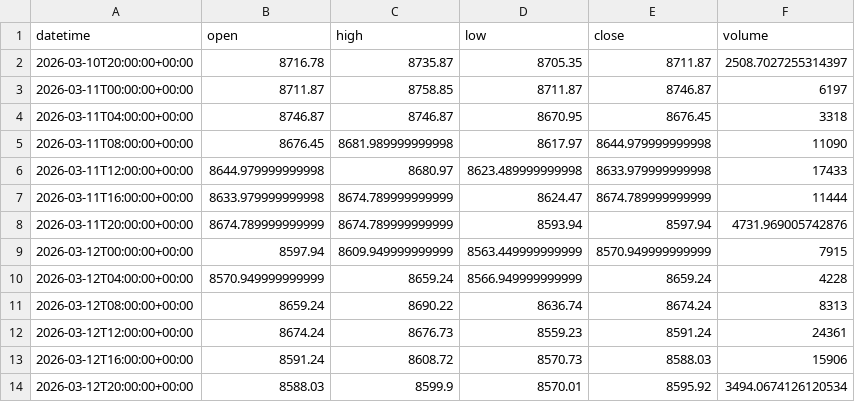
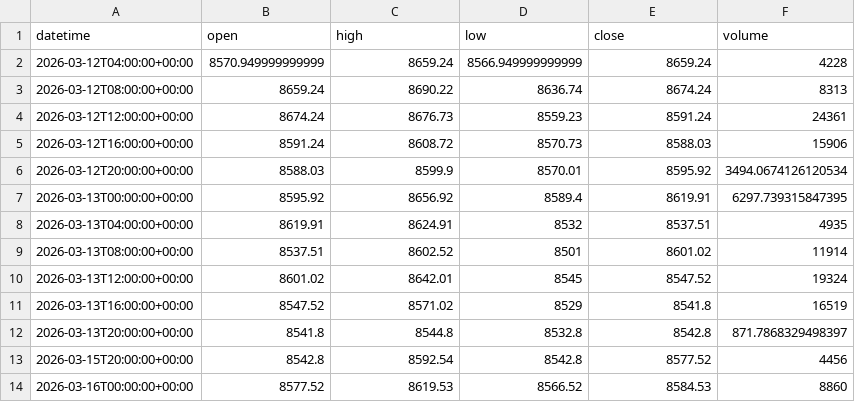
Before and after one commit to getdata-finance/aus200-4h-ohlcv-index-historical-data, a CSV file: AUS200_4h.csv, drawn as a sheet; only a part is shown; the shorter side is filled out with more unchanged rows; the diff covers the shown part only.

```diff
--- a/AUS200_4h.csv
+++ b/AUS200_4h.csv
@@ -1,10 +1,2 @@
 datetime,open,high,low,close,volume
-2026-03-10T20:00:00+00:00,8716.78,8735.87,8705.35,8711.87,2508.7027255314397
-2026-03-11T00:00:00+00:00,8711.87,8758.85,8711.87,8746.87,6197
-2026-03-11T04:00:00+00:00,8746.87,8746.87,8670.95,8676.45,3318
-2026-03-11T08:00:00+00:00,8676.45,8681.989999999998,8617.97,8644.979999999998,11090
-2026-03-11T12:00:00+00:00,8644.979999999998,8680.97,8623.489999999998,8633.979999999998,17433
-2026-03-11T16:00:00+00:00,8633.979999999998,8674.789999999999,8624.47,8674.789999999999,11444
-2026-03-11T20:00:00+00:00,8674.789999999999,8674.789999999999,8593.94,8597.94,4731.969005742876
-2026-03-12T00:00:00+00:00,8597.94,8609.949999999999,8563.449999999999,8570.949999999999,7915
 2026-03-12T04:00:00+00:00,8570.949999999999,8659.24,8566.949999999999,8659.24,4228
```
Also changed, not shown: 17 added rows and 3 edited cells elsewhere in this file, 1 other file.
